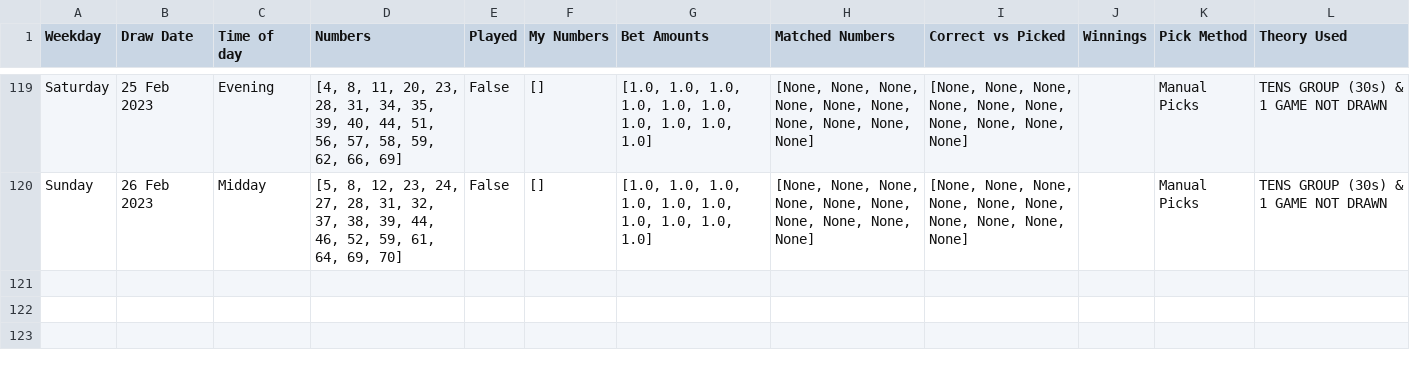
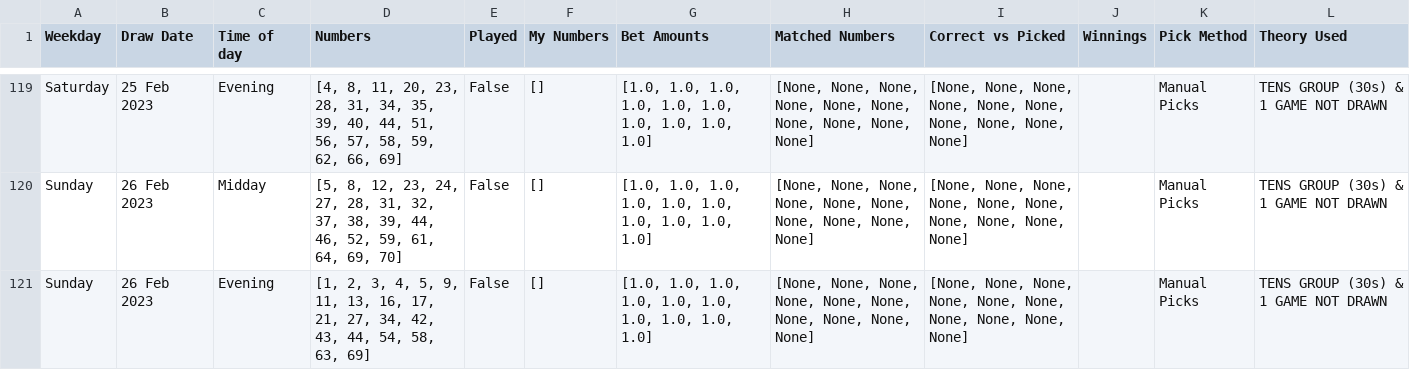
Before and after one commit to Peterstangolis/lottery_tracking_dashboard, a CSV file: data/keno_lottery_stats.csv, drawn as a sheet; only a part is shown, gaps mark what is left out.

```diff
--- a/data/keno_lottery_stats.csv
+++ b/data/keno_lottery_stats.csv
@@ -120 +120,2 @@ Saturday,25 Feb 2023,Evening,"[4, 8, 11, 20, 23, 28, 31, 34, 35, 39, 40, 44, 51,
 Sunday,26 Feb 2023,Midday,"[5, 8, 12, 23, 24, 27, 28, 31, 32, 37, 38, 39, 44, 46, 52, 59, 61, 64, 69, 70]",False,[],"[1.0, 1.0, 1.0, 1.0, 1.0, 1.0, 1.0, 1.0, 1.0, 1.0]","[None, None, None, None, None, None, None, None, None, None]","[None, None, None, None, None, None, None, None, None, None]",,Manual Picks,TENS GROUP (30s) & 1 GAME NOT DRAWN
+Sunday,26 Feb 2023,Evening,"[1, 2, 3, 4, 5, 9, 11, 13, 16, 17, 21, 27, 34, 42, 43, 44, 54, 58, 63, 69]",False,[],"[1.0, 1.0, 1.0, 1.0, 1.0, 1.0, 1.0, 1.0, 1.0, 1.0]","[None, None, None, None, None, None, None, None, None, None]","[None, None, None, None, None, None, None, None, None, None]",,Manual Picks,TENS GROUP (30s) & 1 GAME NOT DRAWN
```
Also changed, not shown: data/keno_lottery_analysis.csv, data/lottery_num_tracking.csv, 1 other file.
